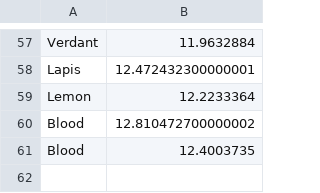
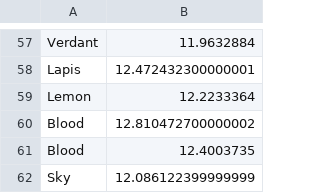
Before and after one commit to Dagonite/python-projects, a CSV file: Turtle Race/races.csv, drawn as a sheet; only a part is shown, gaps mark what is left out; the diff names each change by its address in the sheet, - before the commit and + after, or states it on an @@ line.

Commit message:
Add race

```diff
--- a/Turtle Race/races.csv
+++ b/Turtle Race/races.csv
+row 62: Sky | 12.086122399999999
```
Also changed, not shown: 1 other file.
